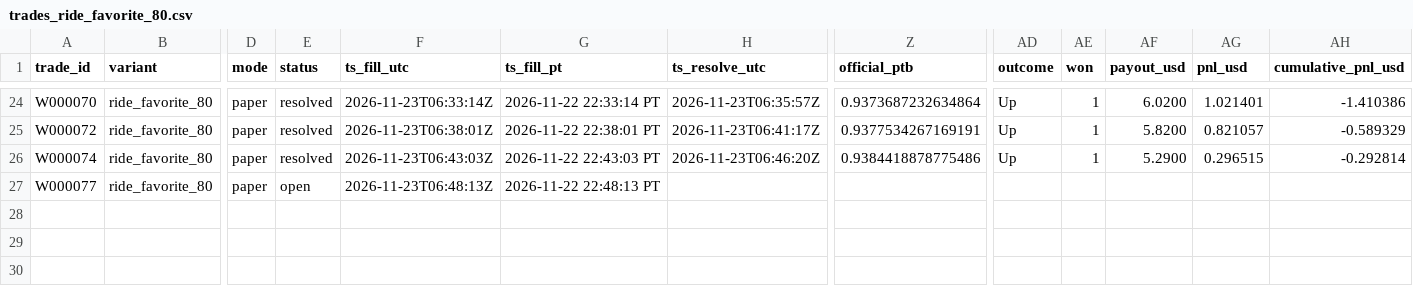
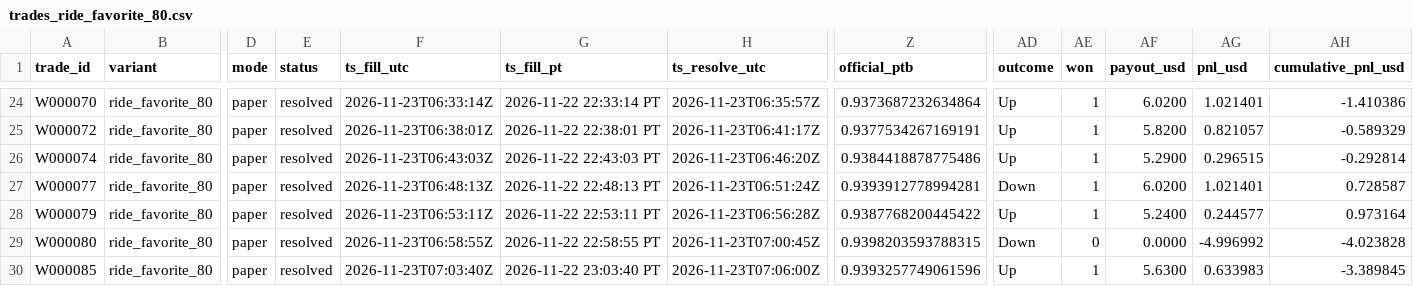
Before and after one commit to michaeldeuchar-dotcom/xrp-paper-bot, a CSV file: data/week2/trades_ride_favorite_80.csv, drawn as a sheet; only a part is shown, gaps mark what is left out; rows hold the shown columns only; the diff names each change by its address in the sheet, - before the commit and + after, or states it on an @@ line.

```diff
--- a/data/week2/trades_ride_favorite_80.csv
+++ b/data/week2/trades_ride_favorite_80.csv
-E27 (status): open
+E27 (status): resolved
-H27 (ts_resolve_utc): (empty)
+H27 (ts_resolve_utc): 2026-11-23T06:51:24Z
-Z27 (official_ptb): (empty)
+Z27 (official_ptb): 0.9393912778994281
-AD27 (outcome): (empty)
+AD27 (outcome): Down
-AE27 (won): (empty)
+AE27 (won): 1
-AF27 (payout_usd): (empty)
+AF27 (payout_usd): 6.0200
-AG27 (pnl_usd): (empty)
+AG27 (pnl_usd): 1.021401
-AH27 (cumulative_pnl_usd): (empty)
+AH27 (cumulative_pnl_usd): 0.728587
+row 28: W000079 | ride_favorite_80 | paper | resolved | 2026-11-23T06:53:11Z | 2026-11-22 22:53:11 PT | 2026-11-23T06:56:28Z | 0.9387768200445422 | Up | 1 | 5.2400 | 0.244577 | 0.973164
+row 29: W000080 | ride_favorite_80 | paper | resolved | 2026-11-23T06:58:55Z | 2026-11-22 22:58:55 PT | 2026-11-23T07:00:45Z | 0.9398203593788315 | Down | 0 | 0.0000 | -4.996992 | -4.023828
+row 30: W000085 | ride_favorite_80 | paper | resolved | 2026-11-23T07:03:40Z | 2026-11-22 23:03:40 PT | 2026-11-23T07:06:00Z | 0.9393257749061596 | Up | 1 | 5.6300 | 0.633983 | -3.389845
```
Also changed, not shown: data/week2/decisions_tail.csv, data/week2/trades_auto_pick.csv, 10 other files.
